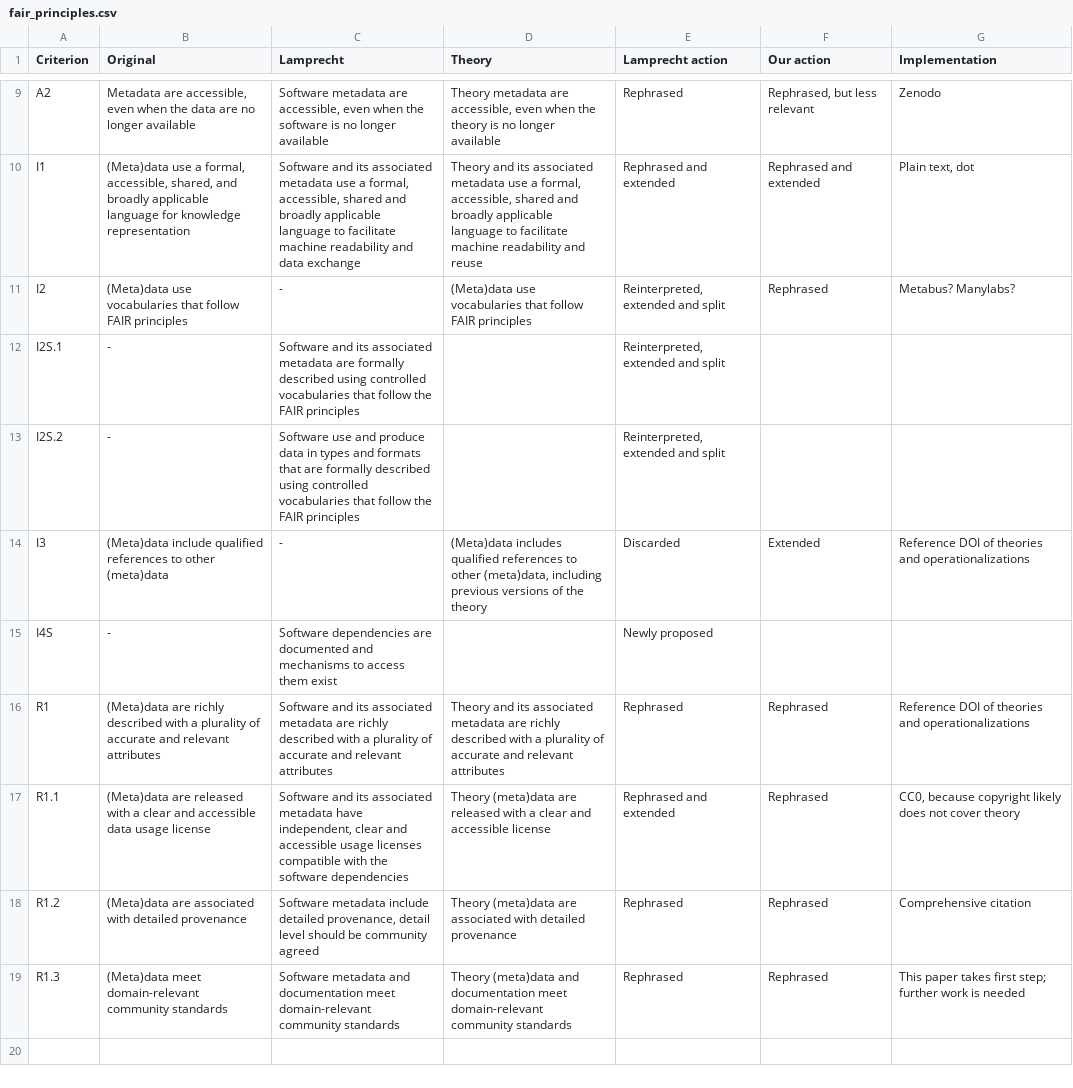
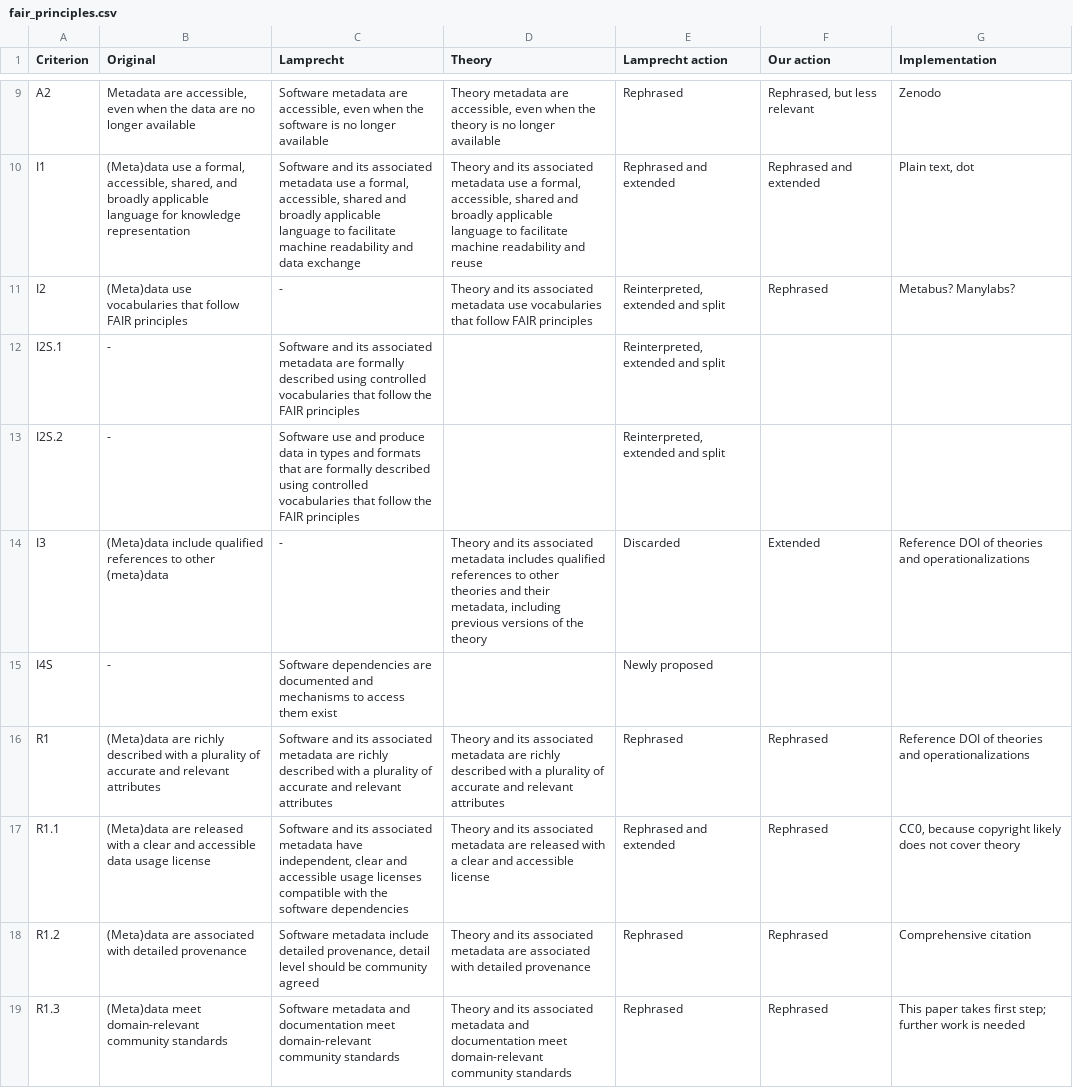
Before and after one commit to cjvanlissa/fair_theory, a CSV file: fair_principles.csv, drawn as a sheet; only a part is shown, gaps mark what is left out.

```diff
--- a/fair_principles.csv
+++ b/fair_principles.csv
@@ -10,10 +10,10 @@ A2,"Metadata are accessible, even when the data are no longer available","Softwa
 I1,"(Meta)data use a formal, accessible, shared, and broadly applicable language for knowledge representation","Software and its associated metadata use a formal, accessible, shared and broadly applicable language to facilitate machine readability and data exchange","Theory and its associated metadata use a formal, accessible, shared and broadly applicable language to facilitate machine readability and reuse",Rephrased and extended,Rephrased and extended,"Plain text, dot"
-I2,(Meta)data use vocabularies that follow FAIR principles,- ,(Meta)data use vocabularies that follow FAIR principles,"Reinterpreted, extended and split",Rephrased,Metabus? Manylabs?
+I2,(Meta)data use vocabularies that follow FAIR principles,- ,Theory and its associated metadata  use vocabularies that follow FAIR principles,"Reinterpreted, extended and split",Rephrased,Metabus? Manylabs?
 I2S.1,-,Software and its associated metadata are formally described using controlled vocabularies that follow the FAIR principles,,"Reinterpreted, extended and split",,
 I2S.2,-,Software use and produce data in types and formats that are formally described using controlled vocabularies that follow the FAIR principles,,"Reinterpreted, extended and split",,
-I3,(Meta)data include qualified references to other (meta)data,-,"(Meta)data includes qualified references to other (meta)data, including previous versions of the theory",Discarded,Extended,Reference DOI of theories and operationalizations
+I3,(Meta)data include qualified references to other (meta)data,-,"Theory and its associated metadata includes qualified references to other theories and their metadata, including previous versions of the theory",Discarded,Extended,Reference DOI of theories and operationalizations
 I4S,-,Software dependencies are documented and mechanisms to access them exist,,Newly proposed,,
 R1,(Meta)data are richly described with a plurality of accurate and relevant attributes,Software and its associated metadata are richly described with a plurality of accurate and relevant attributes,Theory and its associated metadata are richly described with a plurality of accurate and relevant attributes,Rephrased,Rephrased,Reference DOI of theories and operationalizations
-R1.1,(Meta)data are released with a clear and accessible data usage license,"Software and its associated metadata have independent, clear and accessible usage licenses compatible with the software dependencies",Theory (meta)data are released with a clear and accessible license,Rephrased and extended,Rephrased,"CC0, because copyright likely does not cover theory"
-R1.2,(Meta)data are associated with detailed provenance,"Software metadata include detailed provenance, detail level should be community agreed",Theory (meta)data are associated with detailed provenance,Rephrased,Rephrased,Comprehensive citation
-R1.3,(Meta)data meet domain-relevant community standards,Software metadata and documentation meet domain-relevant community standards,Theory (meta)data and documentation meet domain-relevant community standards,Rephrased,Rephrased,This paper takes first step; further work is needed
+R1.1,(Meta)data are released with a clear and accessible data usage license,"Software and its associated metadata have independent, clear and accessible usage licenses compatible with the software dependencies",Theory and its associated metadata are released with a clear and accessible license,Rephrased and extended,Rephrased,"CC0, because copyright likely does not cover theory"
+R1.2,(Meta)data are associated with detailed provenance,"Software metadata include detailed provenance, detail level should be community agreed",Theory and its associated metadata are associated with detailed provenance,Rephrased,Rephrased,Comprehensive citation
+R1.3,(Meta)data meet domain-relevant community standards,Software metadata and documentation meet domain-relevant community standards,Theory and its associated metadata and documentation meet domain-relevant community standards,Rephrased,Rephrased,This paper takes first step; further work is needed
```
Also changed, not shown: 16 other files.
